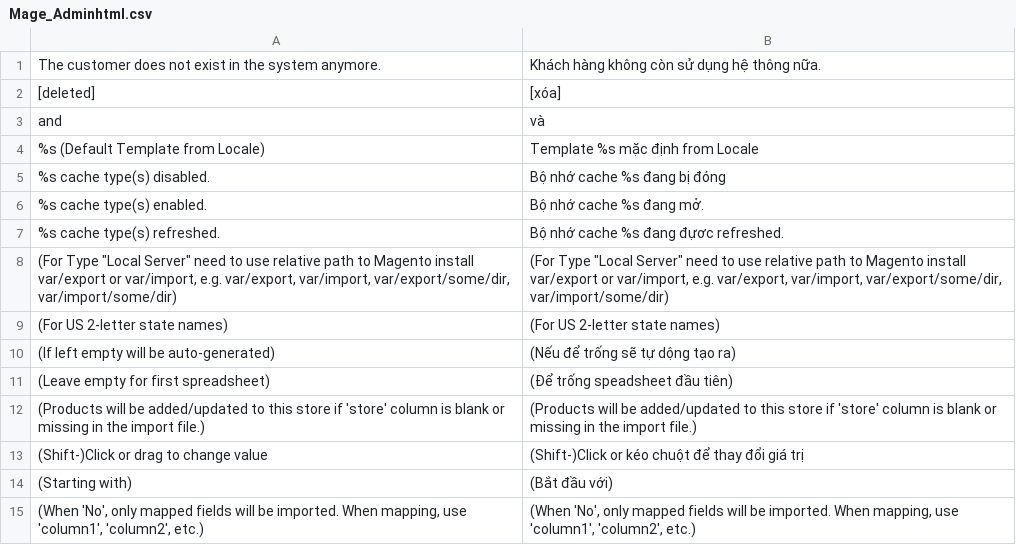
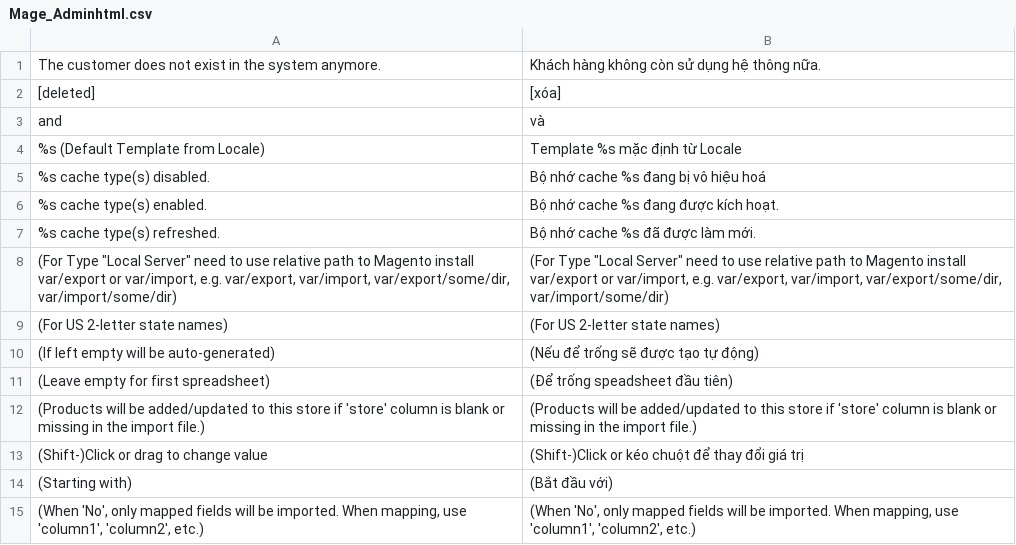
Before and after one commit to Archipel/mage-vn, a CSV file: vi_VN/Mage_Adminhtml.csv, drawn as a sheet; only a part is shown.

Commit message:
Fix translation in Mage_Adminhtml.csv

```diff
--- a/vi_VN/Mage_Adminhtml.csv
+++ b/vi_VN/Mage_Adminhtml.csv
@@ -3,9 +3,9 @@
 " and "," và "
-"%s (Default Template from Locale)","Template %s mặc định from Locale"
-"%s cache type(s) disabled.","Bộ nhớ cache %s đang bị đóng"
-"%s cache type(s) enabled.","Bộ nhớ cache %s đang mở."
-"%s cache type(s) refreshed.","Bộ nhớ cache %s đang đựơc refreshed."
+"%s (Default Template from Locale)","Template %s mặc định từ Locale"
+"%s cache type(s) disabled.","Bộ nhớ cache %s đang bị vô hiệu hoá"
+"%s cache type(s) enabled.","Bộ nhớ cache %s đang được kích hoạt."
+"%s cache type(s) refreshed.","Bộ nhớ cache %s đã được làm mới."
 "(For Type ""Local Server"" need to use relative path to Magento install var/export or var/import, e.g. var/export, var/import, var/export/some/dir, var/import/some/dir)","(For Type ""Local Server"" need to use relative path to Magento install var/export or var/import, e.g. var/export, var/import, var/export/some/dir, var/import/some/dir)"
 "(For US 2-letter state names)","(For US 2-letter state names)"
-"(If left empty will be auto-generated)","(Nếu để trống sẽ tự dộng tạo ra)"
+"(If left empty will be auto-generated)","(Nếu để trống sẽ được tạo tự động)"
 "(Leave empty for first spreadsheet)","(Để trống speadsheet đầu tiên)"
```
